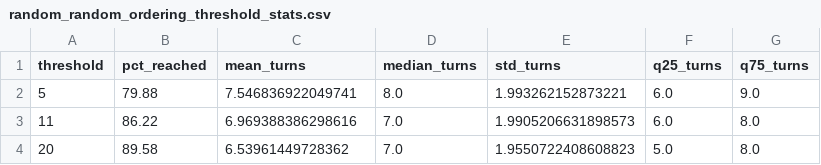
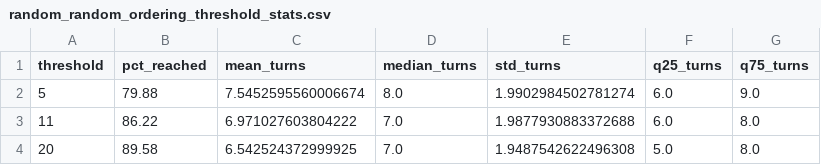
Before and after one commit to JamesWeatherhead/k-anonymity-decay, a CSV file: results/simulation_output/random_random_ordering_threshold_stats.csv, drawn as a sheet.

```diff
--- a/results/simulation_output/random_random_ordering_threshold_stats.csv
+++ b/results/simulation_output/random_random_ordering_threshold_stats.csv
@@ -1,4 +1,4 @@
 threshold,pct_reached,mean_turns,median_turns,std_turns,q25_turns,q75_turns
-5,79.88,7.546836922049741,8.0,1.993262152873221,6.0,9.0
-11,86.22,6.969388386298616,7.0,1.9905206631898573,6.0,8.0
-20,89.58,6.53961449728362,7.0,1.9550722408608823,5.0,8.0
+5,79.88,7.5452595560006674,8.0,1.9902984502781274,6.0,9.0
+11,86.22,6.971027603804222,7.0,1.9877930883372688,6.0,8.0
+20,89.58,6.542524372999925,7.0,1.9487542622496308,5.0,8.0
```
Also changed, not shown: results/simulation_output/progressive_progressive_refinement_k_by_turn.csv, results/simulation_output/random_random_ordering_k_by_turn.csv, 11 other files.
